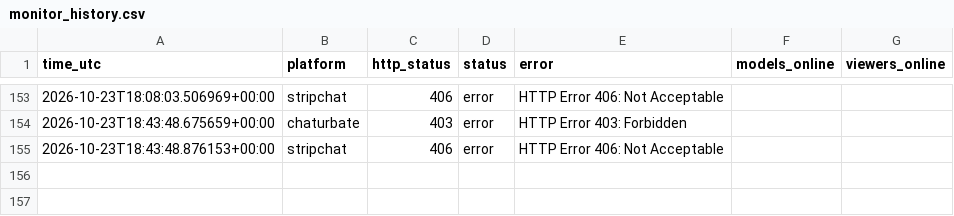
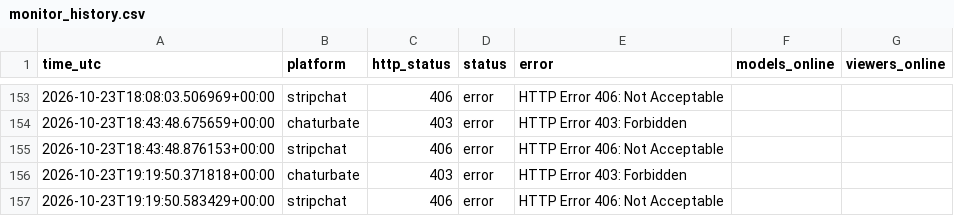
Before and after one commit to xakimiskan99-lab/cam-online-monitor, a CSV file: monitor_history.csv, drawn as a sheet; only a part is shown, gaps mark what is left out; the diff names each change by its address in the sheet, - before the commit and + after, or states it on an @@ line.

```diff
--- a/monitor_history.csv
+++ b/monitor_history.csv
+row 156: 2026-10-23T19:19:50.371818+00:00 | chaturbate | 403 | error | HTTP Error 403: Forbidden
+row 157: 2026-10-23T19:19:50.583429+00:00 | stripchat | 406 | error | HTTP Error 406: Not Acceptable
```
